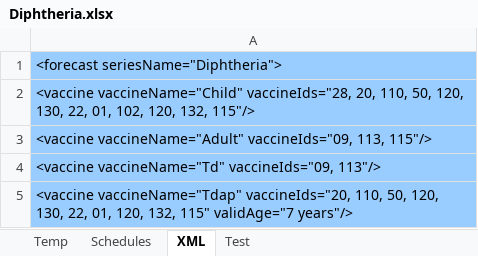
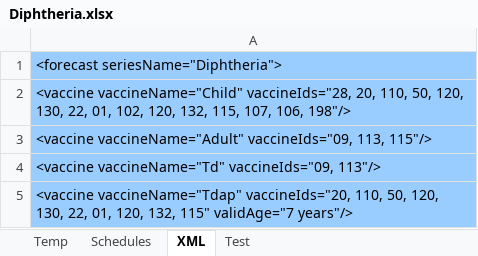
Before and after one commit to immregistries/LoneStarVaccineForecaster, an Excel workbook: src/main/webapp/schedules/Diphtheria.xlsx, sheet XML, drawn as a sheet; only a part is shown; values as stored, in another font and other column widths than the file's, no borders; the diff names each change by its address in the sheet, - before the commit and + after, or states it on an @@ line.

```diff
--- a/src/main/webapp/schedules/Diphtheria.xlsx (sheet XML)
+++ b/src/main/webapp/schedules/Diphtheria.xlsx (sheet XML)
-A2: …120, 132, 115"/>
+A2: …120, 132, 115, 107, 106, 198"/>
```
Also changed, not shown: sheet Schedules, 3 other files.
